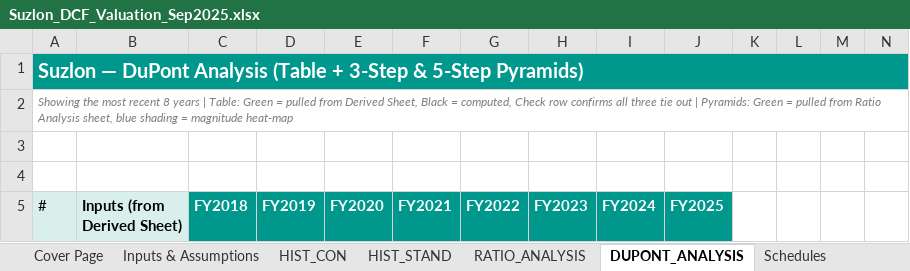
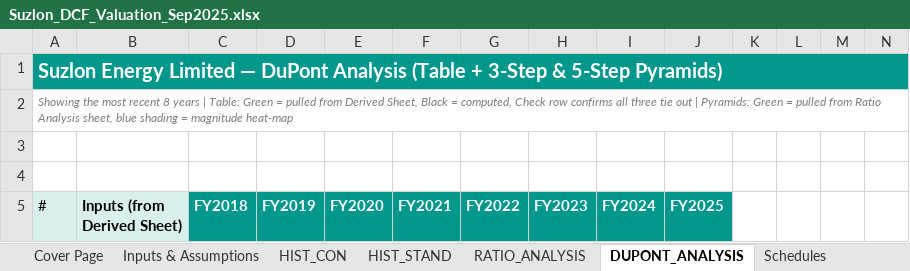
Before and after one commit to sasi2anand-blip/Resume, an Excel workbook: suzlon-dcf-valuation/Suzlon_DCF_Valuation_Sep2025.xlsx, sheet DUPONT_ANALYSIS, drawn as a sheet; only a part is shown; values as stored, in another font and other column widths than the file's, no borders; conditional formats not drawn; the diff covers the shown part only; the diff names each change by its address in the sheet, - before the commit and + after, or states it on an @@ line.

```diff
--- a/suzlon-dcf-valuation/Suzlon_DCF_Valuation_Sep2025.xlsx (sheet DUPONT_ANALYSIS)
+++ b/suzlon-dcf-valuation/Suzlon_DCF_Valuation_Sep2025.xlsx (sheet DUPONT_ANALYSIS)
-A1 (#): Suzlon — DuPont…
+A1 (#): Suzlon Energy Limited — DuPont…
-B1:N1 fill: none
+B1:N1 fill: #00978D
```
Also changed, not shown: cell formats elsewhere in this sheet, sheet Schedules, sheet DCF, sheet P&L Schedule, sheet Growth Rate Methods, sheet Inputs & Assumptions, sheet Sensitivity Tables, 7 more sheets, other sheet tabs, formulas that keep their value, 1 other file.
